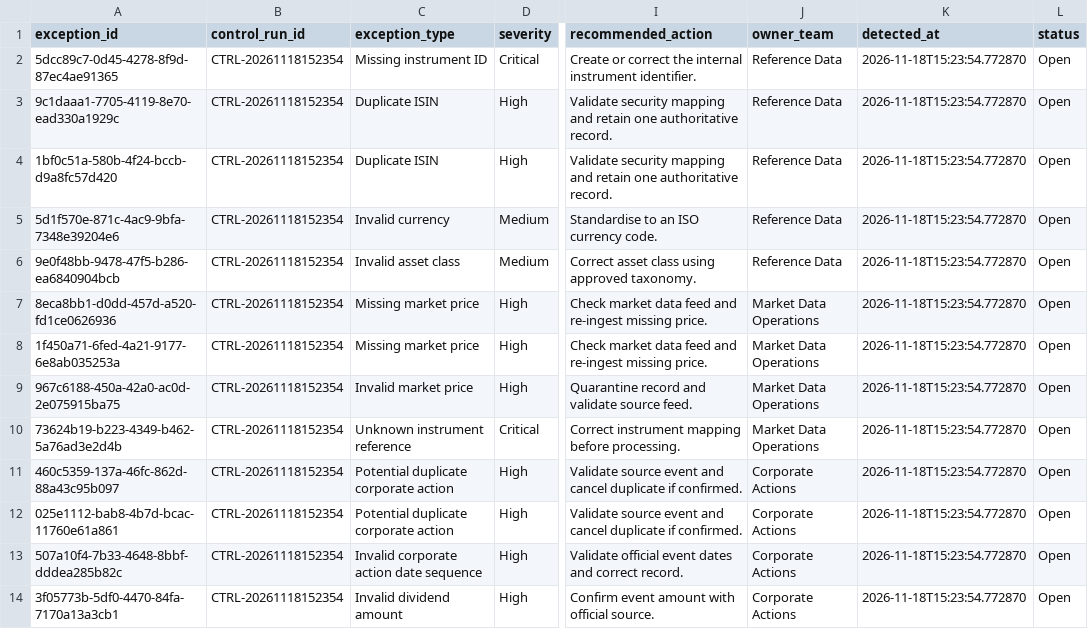
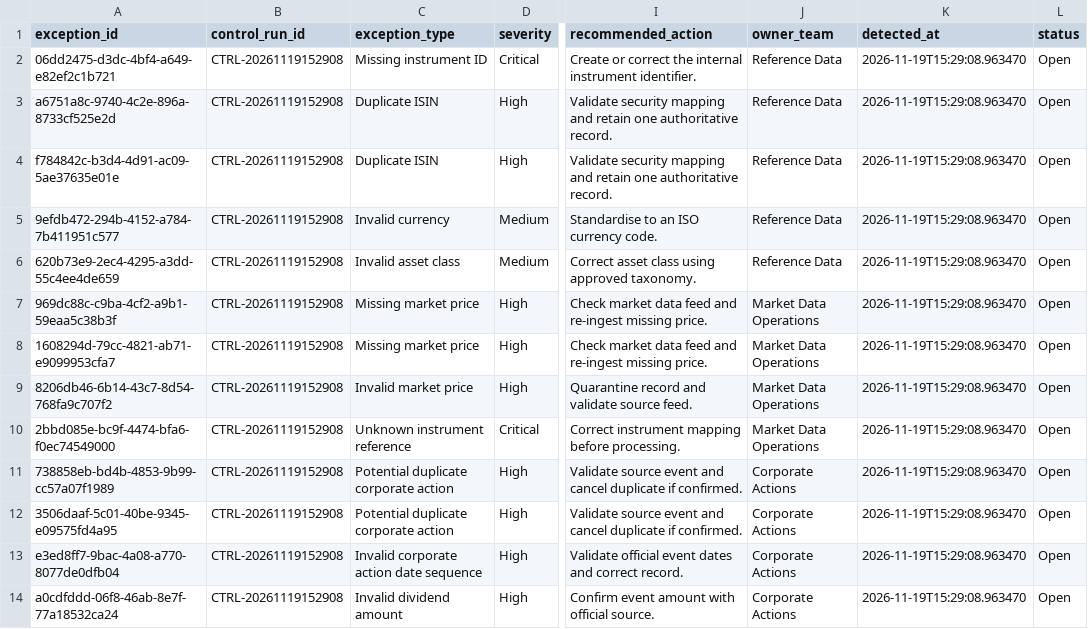
Before and after one commit to Kanss1176/trading-operations-control-room, a CSV file: data/processed/exception_queue.csv, drawn as a sheet; only a part is shown, gaps mark what is left out; the diff names each change by its address in the sheet, - before the commit and + after, or states it on an @@ line.

```diff
--- a/data/processed/exception_queue.csv
+++ b/data/processed/exception_queue.csv
-A2 (exception_id): 5dcc89c7-0d45-4278-8f9d-87ec4ae91365
+A2 (exception_id): 06dd2475-d3dc-4bf4-a649-e82ef2c1b721
-B2:B14 (control_run_id): CTRL-20261118152354
+B2:B14 (control_run_id): CTRL-20261119152908
-K2:K14 (detected_at): 2026-11-18T15:23:54.772870
+K2:K14 (detected_at): 2026-11-19T15:29:08.963470
-A3 (exception_id): 9c1daaa1-7705-4119-8e70-ead330a1929c
+A3 (exception_id): a6751a8c-9740-4c2e-896a-8733cf525e2d
-A4 (exception_id): 1bf0c51a-580b-4f24-bccb-d9a8fc57d420
+A4 (exception_id): f784842c-b3d4-4d91-ac09-5ae37635e01e
-A5 (exception_id): 5d1f570e-871c-4ac9-9bfa-7348e39204e6
+A5 (exception_id): 9efdb472-294b-4152-a784-7b411951c577
-A6 (exception_id): 9e0f48bb-9478-47f5-b286-ea6840904bcb
+A6 (exception_id): 620b73e9-2ec4-4295-a3dd-55c4ee4de659
-A7 (exception_id): 8eca8bb1-d0dd-457d-a520-fd1ce0626936
+A7 (exception_id): 969dc88c-c9ba-4cf2-a9b1-59eaa5c38b3f
-A8 (exception_id): 1f450a71-6fed-4a21-9177-6e8ab035253a
+A8 (exception_id): 1608294d-79cc-4821-ab71-e9099953cfa7
-A9 (exception_id): 967c6188-450a-42a0-ac0d-2e075915ba75
+A9 (exception_id): 8206db46-6b14-43c7-8d54-768fa9c707f2
-A10 (exception_id): 73624b19-b223-4349-b462-5a76ad3e2d4b
+A10 (exception_id): 2bbd085e-bc9f-4474-bfa6-f0ec74549000
-A11 (exception_id): 460c5359-137a-46fc-862d-88a43c95b097
+A11 (exception_id): 738858eb-bd4b-4853-9b99-cc57a07f1989
-A12 (exception_id): 025e1112-bab8-4b7d-bcac-11760e61a861
+A12 (exception_id): 3506daaf-5c01-40be-9345-e09575fd4a95
-A13 (exception_id): 507a10f4-7b33-4648-8bbf-dddea285b82c
+A13 (exception_id): e3ed8ff7-9bac-4a08-a770-8077de0dfb04
-A14 (exception_id): 3f05773b-5df0-4470-84fa-7170a13a3cb1
+A14 (exception_id): a0cdfddd-06f8-46ab-8e7f-77a18532ca24
```
Also changed, not shown: data/processed/reconciliation_results.csv, 1 other file.
